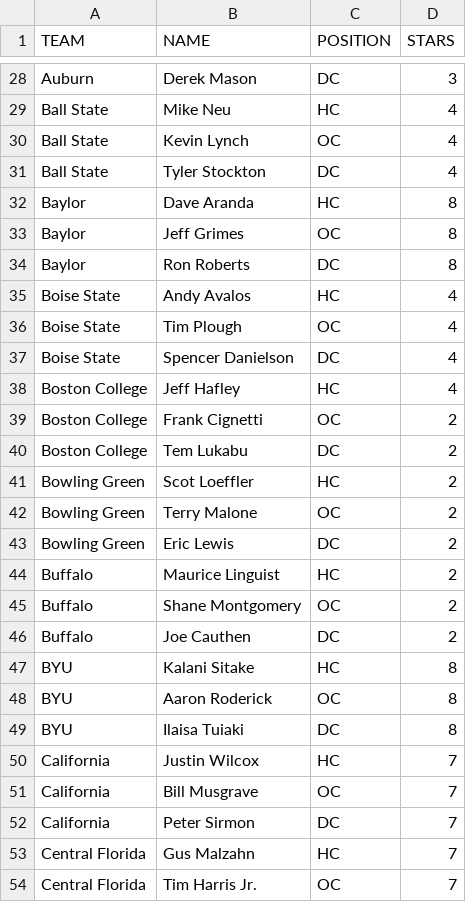
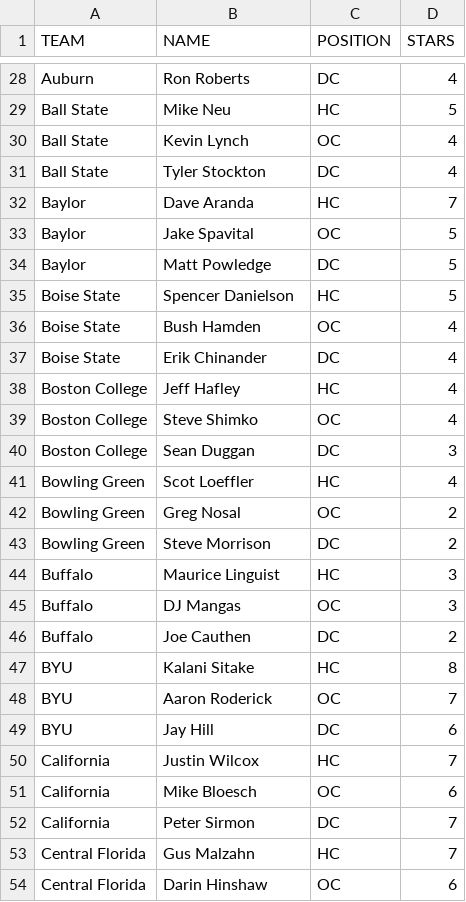
Before and after one commit to brad1323/Cfccoaches23, a CSV file: 2021-Coaches-V1.csv, drawn as a sheet; only a part is shown, gaps mark what is left out; the diff covers the shown part only; the diff names each change by its address in the sheet, - before the commit and + after, or states it on an @@ line.

```diff
--- a/2021-Coaches-V1.csv
+++ b/2021-Coaches-V1.csv
-B28 (NAME): Derek Mason
+B28 (NAME): Ron Roberts
-D28 (STARS): 3
+D28 (STARS): 4
-D29 (STARS): 4
+D29 (STARS): 5
-D32 (STARS): 8
+D32 (STARS): 7
-B33 (NAME): Jeff Grimes
+B33 (NAME): Jake Spavital
-D33:D34 (STARS): 8
+D33:D34 (STARS): 5
-B34 (NAME): Ron Roberts
+B34 (NAME): Matt Powledge
-B35 (NAME): Andy Avalos
+B35 (NAME): Spencer Danielson
-D35 (STARS): 4
+D35 (STARS): 5
-B36 (NAME): Tim Plough
+B36 (NAME): Bush Hamden
-B37 (NAME): Spencer Danielson
+B37 (NAME): Erik Chinander
-B39 (NAME): Frank Cignetti
+B39 (NAME): Steve Shimko
-D39 (STARS): 2
+D39 (STARS): 4
-B40 (NAME): Tem Lukabu
+B40 (NAME): Sean Duggan
-D40 (STARS): 2
+D40 (STARS): 3
-D41 (STARS): 2
+D41 (STARS): 4
-B42 (NAME): Terry Malone
+B42 (NAME): Greg Nosal
-B43 (NAME): Eric Lewis
+B43 (NAME): Steve Morrison
-D44:D45 (STARS): 2
+D44:D45 (STARS): 3
-B45 (NAME): Shane Montgomery
+B45 (NAME): DJ Mangas
-D48 (STARS): 8
+D48 (STARS): 7
-B49 (NAME): Ilaisa Tuiaki
+B49 (NAME): Jay Hill
-D49 (STARS): 8
+D49 (STARS): 6
-B51 (NAME): Bill Musgrave
+B51 (NAME): Mike Bloesch
-D51 (STARS): 7
+D51 (STARS): 6
-B54 (NAME): Tim Harris Jr.
+B54 (NAME): Darin Hinshaw
-D54 (STARS): 7
+D54 (STARS): 6
```
Also changed, not shown: 92 edited cells elsewhere in this file.
